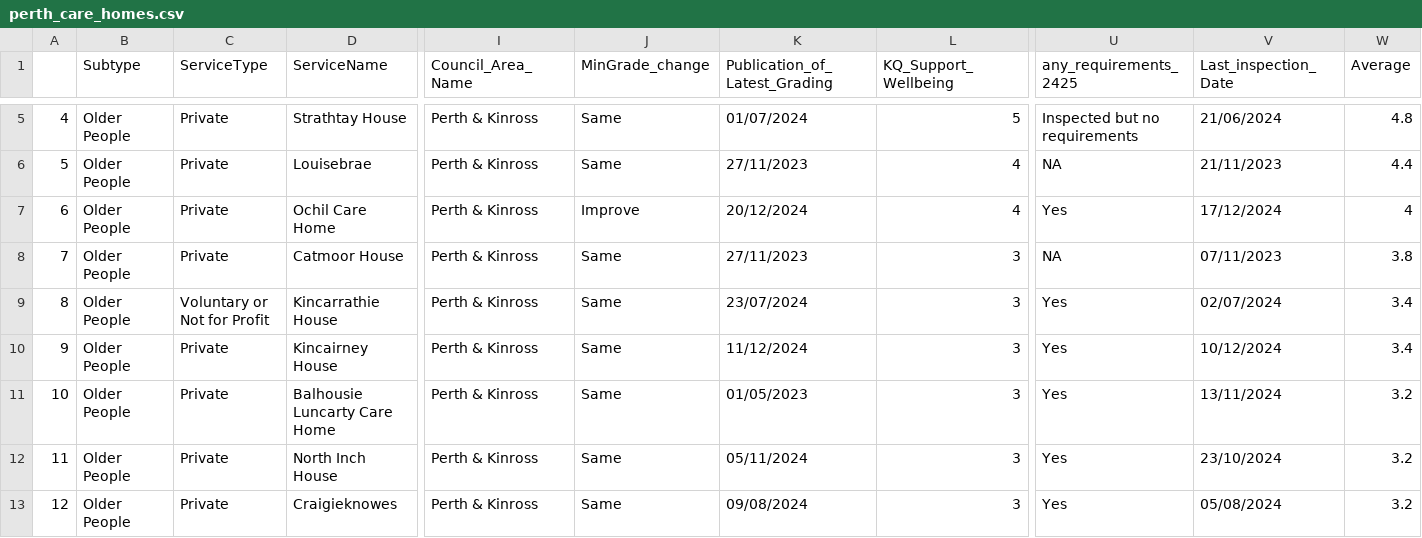
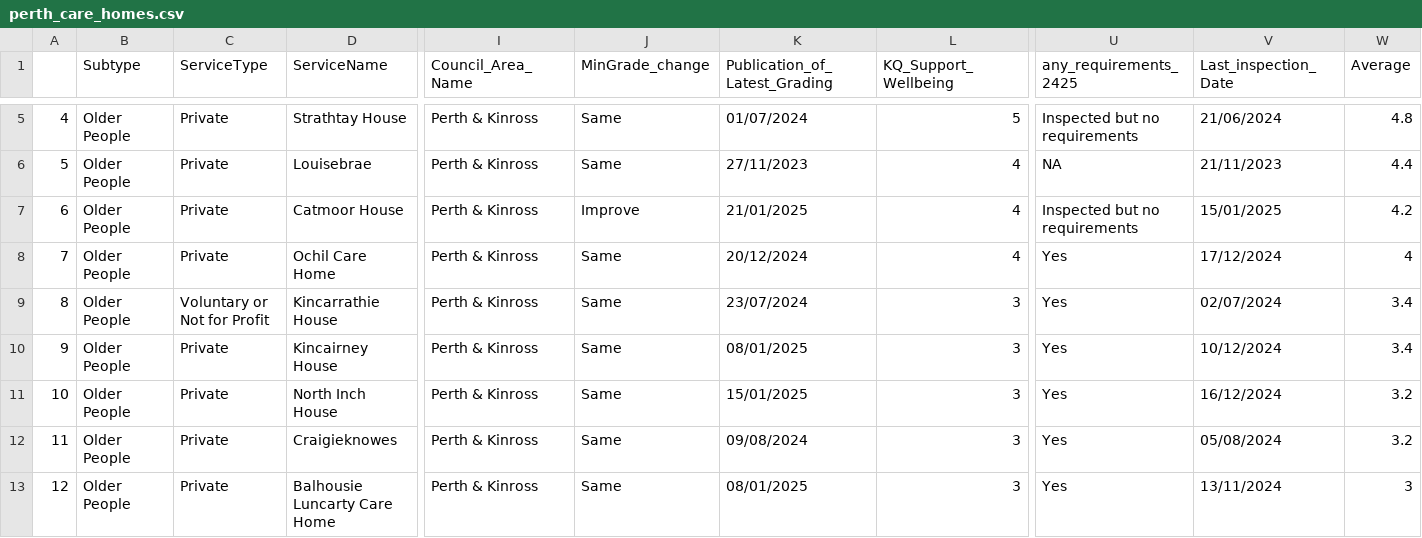
Before and after one commit to DCTdatateam/CI, a CSV file: data/report/perth_care_homes.csv, drawn as a sheet; only a part is shown, gaps mark what is left out; removed rows and columns are numbered as before the commit, all else as after; rows hold the shown columns only; the diff names each change by its address in the sheet, - before the commit and + after, or states it on an @@ line.

```diff
--- a/data/report/perth_care_homes.csv
+++ b/data/report/perth_care_homes.csv
+row 7: 6 | Older People | Private | Catmoor House | Perth & Kinross | Improve | 21/01/2025 | 4 | Inspected but no requirements | 15/01/2025 | 4.2
@@ column A renumbered between rows 8 and 12 @@
-J8 (MinGrade_change): Improve
+J8 (MinGrade_change): Same
-row 8: 7 | Older People | Private | Catmoor House | Perth & Kinross | Same | 27/11/2023 | 3 | NA | 07/11/2023 | 3.8
-K10 (Publication_of_Latest_Grading): 11/12/2024
+K10 (Publication_of_Latest_Grading): 08/01/2025
-row 11: 10 | Older People | Private | Balhousie Luncarty Care Home | Perth & Kinross | Same | 01/05/2023 | 3 | Yes | 13/11/2024 | 3.2
-K11 (Publication_of_Latest_Grading): 05/11/2024
+K11 (Publication_of_Latest_Grading): 15/01/2025
-V11 (Last_inspection_Date): 23/10/2024
+V11 (Last_inspection_Date): 16/12/2024
+row 13: 12 | Older People | Private | Balhousie Luncarty Care Home | Perth & Kinross | Same | 08/01/2025 | 3 | Yes | 13/11/2024 | 3
```
Also changed, not shown: data/report/care_home_averages.csv, data/report/dundee_care_homes.csv, 10 other files.
